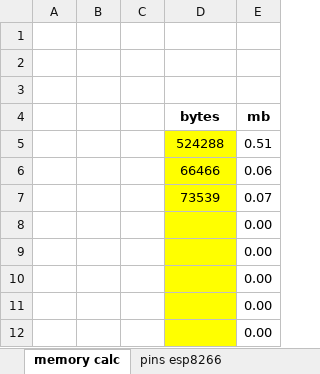
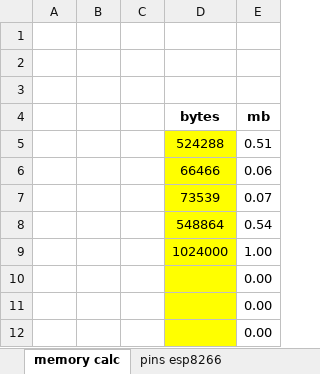
Before and after one commit to IoTManagerProject/IoTManager, an Excel workbook: doc/calculator.xlsx, sheet memory calc, drawn as a sheet; only a part is shown; values as stored, in another font and other column widths than the file's, no borders; removed rows and columns are numbered as before the commit, all else as after; the diff names each change by its address in the sheet, - before the commit and + after, or states it on an @@ line.

```diff
--- a/doc/calculator.xlsx (sheet memory calc)
+++ b/doc/calculator.xlsx (sheet memory calc)
-row 8:  |  |  |  | 0.00
-row 9:  |  |  |  | 0.00
+row 8:  |  |  | 548864 | 0.54
+row 9:  |  |  | 1024000 | 1.00
```
Also changed, not shown: 2 other files.
